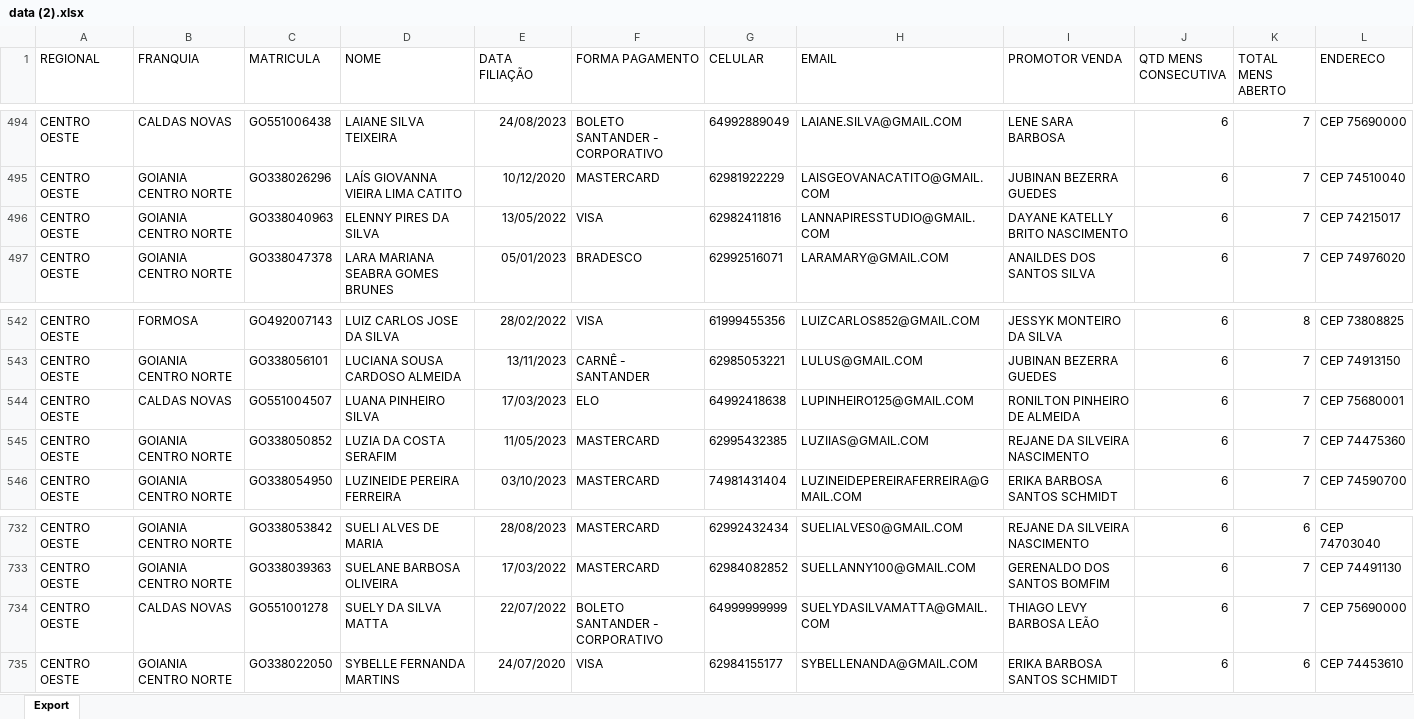
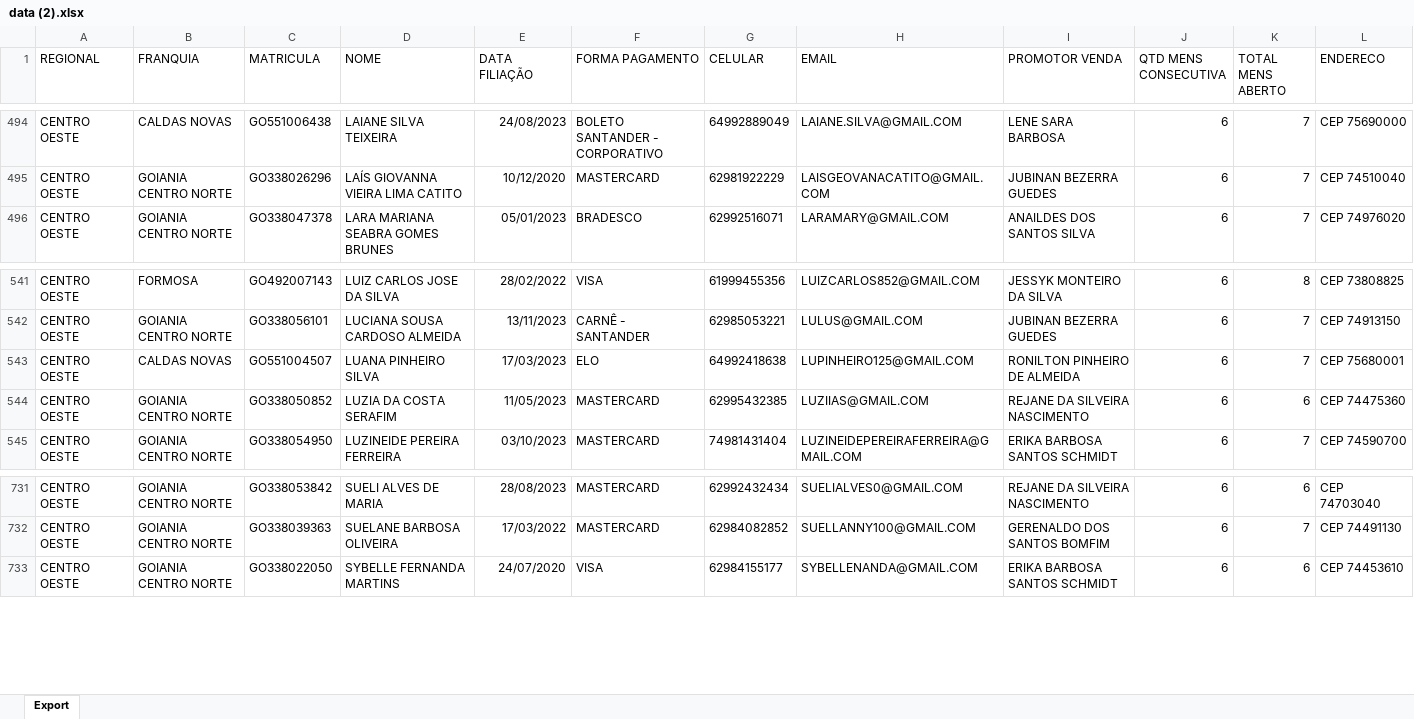
Before and after one commit to CentraldeControle/CDT, an Excel workbook: data (2).xlsx, sheet Export, drawn as a sheet; only a part is shown, gaps mark what is left out; values as stored, in another font and other column widths than the file's, no borders; removed rows and columns are numbered as before the commit, all else as after; the diff names each change by its address in the sheet, - before the commit and + after, or states it on an @@ line.

```diff
--- a/data (2).xlsx (sheet Export)
+++ b/data (2).xlsx (sheet Export)
-row 496: CENTRO OESTE | GOIANIA CENTRO NORTE | GO338040963 | ELENNY PIRES DA SILVA | 13/05/2022 | VISA | 62982411816 | LANNAPIRESSTUDIO@GMAIL.COM | DAYANE KATELLY BRITO NASCIMENTO | 6 | 7 | CEP 74215017
-K544 (TOTAL MENS ABERTO): 7
+K544 (TOTAL MENS ABERTO): 6
-row 734: CENTRO OESTE | CALDAS NOVAS | GO551001278 | SUELY DA SILVA MATTA | 22/07/2022 | BOLETO SANTANDER - CORPORATIVO | 64999999999 | SUELYDASILVAMATTA@GMAIL.COM | THIAGO LEVY BARBOSA LEÃO | 6 | 7 | CEP 75690000
```
Also changed, not shown: 2 other files.
